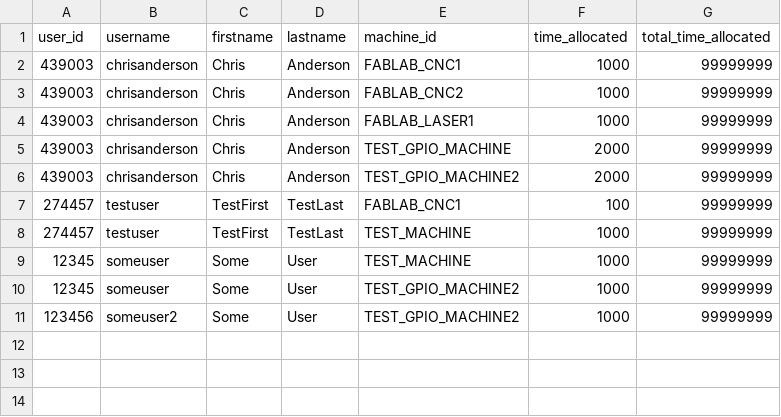
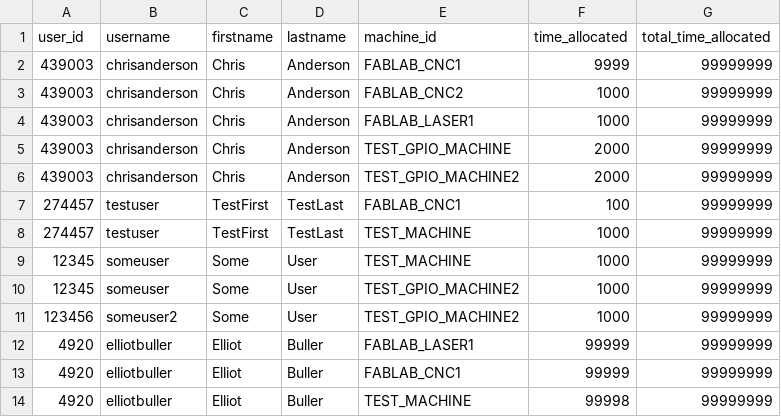
Before and after one commit to fablabsd/MakerPass-Backend, a CSV file: MakerPass/database/user_import/user_import.csv, drawn as a sheet.

```diff
--- a/MakerPass/database/user_import/user_import.csv
+++ b/MakerPass/database/user_import/user_import.csv
@@ -1,3 +1,3 @@
 user_id,username,firstname,lastname,machine_id,time_allocated,total_time_allocated
-439003,chrisanderson,Chris,Anderson,FABLAB_CNC1,1000,99999999
+439003,chrisanderson,Chris,Anderson,FABLAB_CNC1,9999,99999999
 439003,chrisanderson,Chris,Anderson,FABLAB_CNC2,1000,99999999
@@ -11 +11,4 @@ user_id,username,firstname,lastname,machine_id,time_allocated,total_time_allocat
 123456,someuser2,Some,User,TEST_GPIO_MACHINE2,1000,99999999
+4920,elliotbuller,Elliot,Buller,FABLAB_LASER1,99999,99999999
+4920,elliotbuller,Elliot,Buller,FABLAB_CNC1,99999,99999999
+4920,elliotbuller,Elliot,Buller,TEST_MACHINE,99998,99999999
```
Also changed, not shown: MakerPass/cgi/reports/machine_usage_per_person.csv, 4 other files.
